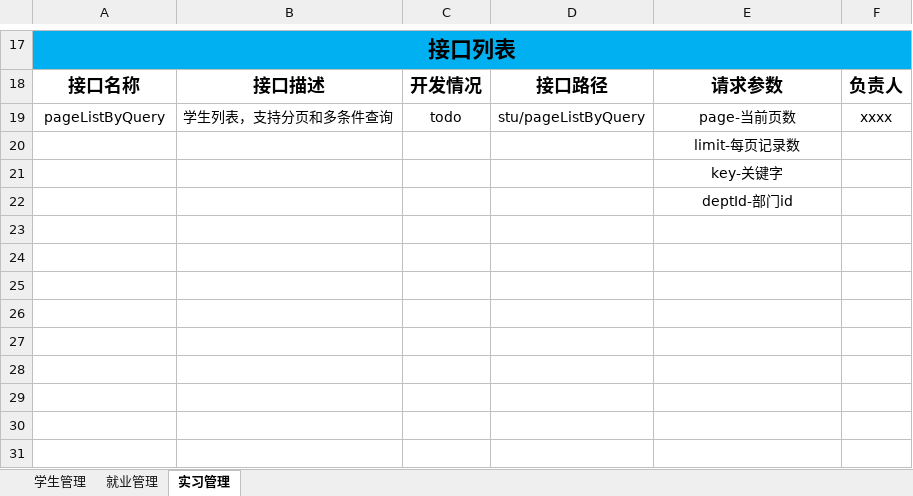
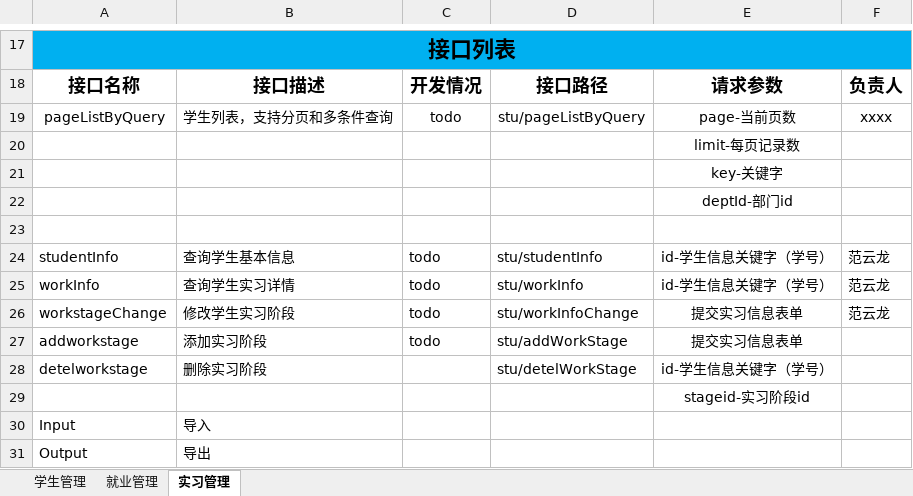
Before and after one commit to laiyifaa/pengXiang, an Excel workbook: pengxiang-edu-vue/src/docs/接口文档.xlsx, sheet 实习管理, drawn as a sheet; only a part is shown, gaps mark what is left out; values as stored, in another font and other column widths than the file's, no borders; the diff names each change by its address in the sheet, - before the commit and + after, or states it on an @@ line.

```diff
--- a/pengxiang-edu-vue/src/docs/接口文档.xlsx (sheet 实习管理)
+++ b/pengxiang-edu-vue/src/docs/接口文档.xlsx (sheet 实习管理)
+row 23: (empty)
+row 24: studentInfo | 查询学生基本信息 | todo | stu/studentInfo | id-学生信息关键字（学号） | 范云龙
+row 25: workInfo | 查询学生实习详情 | todo | stu/workInfo | id-学生信息关键字（学号） | 范云龙
+row 26: workstageChange | 修改学生实习阶段 | todo | stu/workInfoChange | 提交实习信息表单 | 范云龙
+row 27: addworkstage | 添加实习阶段 | todo | stu/addWorkStage | 提交实习信息表单
+row 28: detelworkstage | 删除实习阶段 |  | stu/detelWorkStage | id-学生信息关键字（学号）
+row 29:  |  |  |  | stageid-实习阶段id
+row 30: Input | 导入
+row 31: Output | 导出
```
Also changed, not shown: sheet 就业管理, pengxiang-edu-vue/src/docs/字段核对.xlsx, 48 other files.
